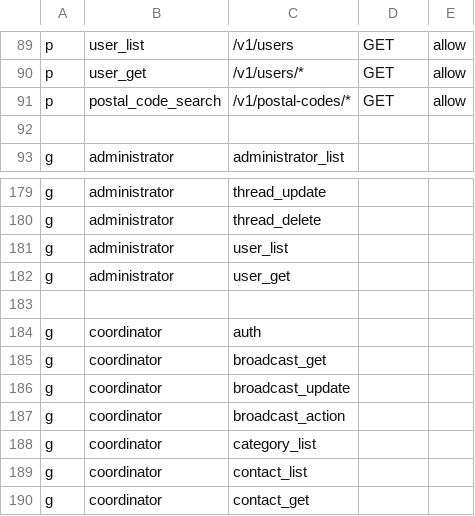
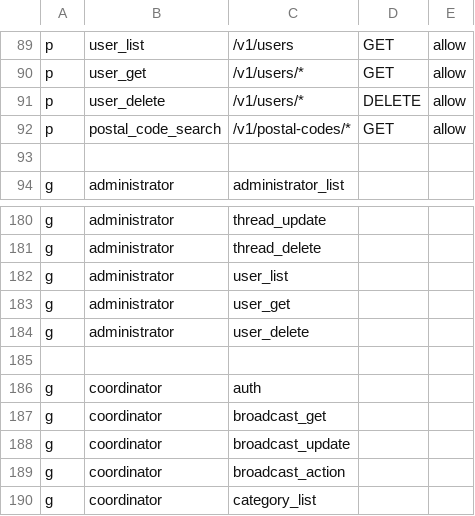
Before and after one commit to and-period/furumaru, a CSV file: api/config/gateway/admin/rbac/policy.csv, drawn as a sheet; only a part is shown, gaps mark what is left out; the shorter side is filled out with more unchanged rows; the diff names each change by its address in the sheet, - before the commit and + after, or states it on an @@ line.

Commit message:
feat(admin): 顧客退会機能の実装

```diff
--- a/api/config/gateway/admin/rbac/policy.csv
+++ b/api/config/gateway/admin/rbac/policy.csv
+row 91: p | user_delete | /v1/users/* | DELETE | allow
+row 184: g | administrator | user_delete
```
Also changed, not shown: 28 other files.
